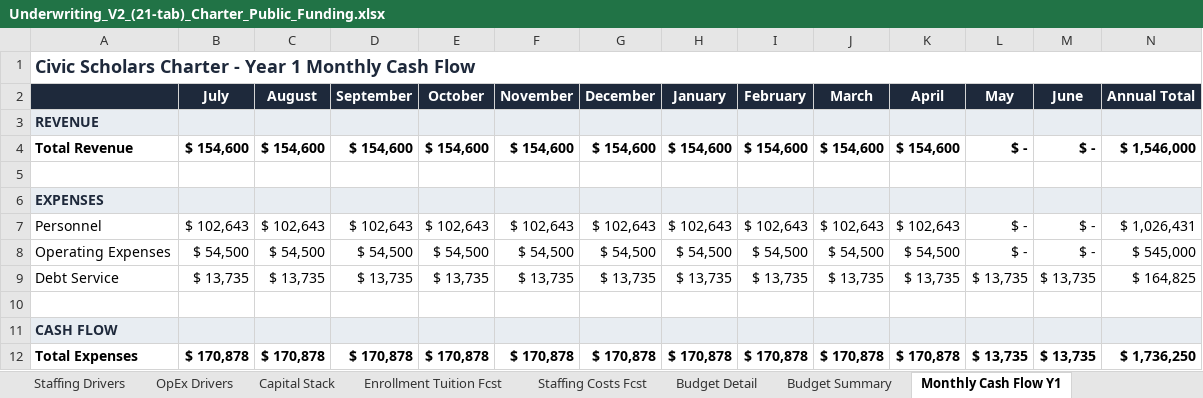
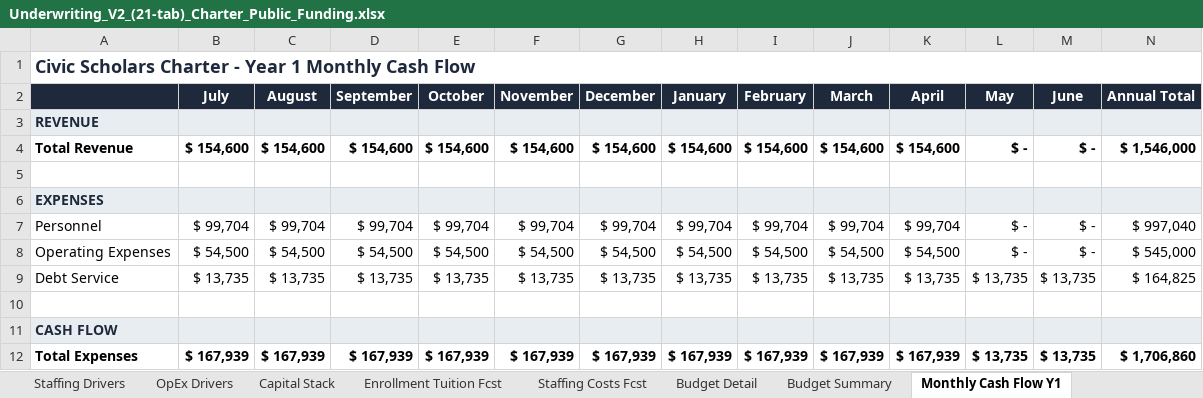
Before and after one commit to oronico/Schoolstack_Budget, an Excel workbook: artifacts/api-server/qa-output/Underwriting_V2_(21-tab)_Charter_Public_Funding.xlsx, sheet Monthly Cash Flow Y1, drawn as a sheet; only a part is shown; values as stored, in another font and other column widths than the file's, no borders; the diff covers the shown part only; the diff names each change by its address in the sheet, - before the commit and + after, or states it on an @@ line.

```diff
--- a/artifacts/api-server/qa-output/Underwriting_V2_(21-tab)_Charter_Public_Funding.xlsx (sheet Monthly Cash Flow Y1)
+++ b/artifacts/api-server/qa-output/Underwriting_V2_(21-tab)_Charter_Public_Funding.xlsx (sheet Monthly Cash Flow Y1)
-B7 (July): $ 102,643
+B7 (July): $ 99,704
-C7 (August): $ 102,643
+C7 (August): $ 99,704
-D7 (September): $ 102,643
+D7 (September): $ 99,704
-E7 (October): $ 102,643
+E7 (October): $ 99,704
-F7 (November): $ 102,643
+F7 (November): $ 99,704
-G7 (December): $ 102,643
+G7 (December): $ 99,704
-H7 (January): $ 102,643
+H7 (January): $ 99,704
-I7 (February): $ 102,643
+I7 (February): $ 99,704
-J7 (March): $ 102,643
+J7 (March): $ 99,704
-K7 (April): $ 102,643
+K7 (April): $ 99,704
-N7 (Annual Total): $ 1,026,431
+N7 (Annual Total): $ 997,040
-B12 (July): $ 170,878
+B12 (July): $ 167,939
-C12 (August): $ 170,878
+C12 (August): $ 167,939
-D12 (September): $ 170,878
+D12 (September): $ 167,939
-E12 (October): $ 170,878
+E12 (October): $ 167,939
-F12 (November): $ 170,878
+F12 (November): $ 167,939
-G12 (December): $ 170,878
+G12 (December): $ 167,939
-H12 (January): $ 170,878
+H12 (January): $ 167,939
-I12 (February): $ 170,878
+I12 (February): $ 167,939
-J12 (March): $ 170,878
+J12 (March): $ 167,939
-K12 (April): $ 170,878
+K12 (April): $ 167,939
-N12 (Annual Total): $ 1,736,250
+N12 (Annual Total): $ 1,706,860
```
Also changed, not shown: 26 edited cells elsewhere in this sheet, sheet Scenarios, sheet Financial Health, sheet DSCR & Covenants, sheet Budget Summary, sheet Staffing Costs Fcst, sheet 5-Year Operating Stmt, 4 more sheets, artifacts/api-server/qa-output/Formula_Export_Charter_Public_Funding.xlsx, artifacts/api-server/qa-output/Underwriting_V1_(14-tab)_Charter_Public_Funding.xlsx, 55 other files.
